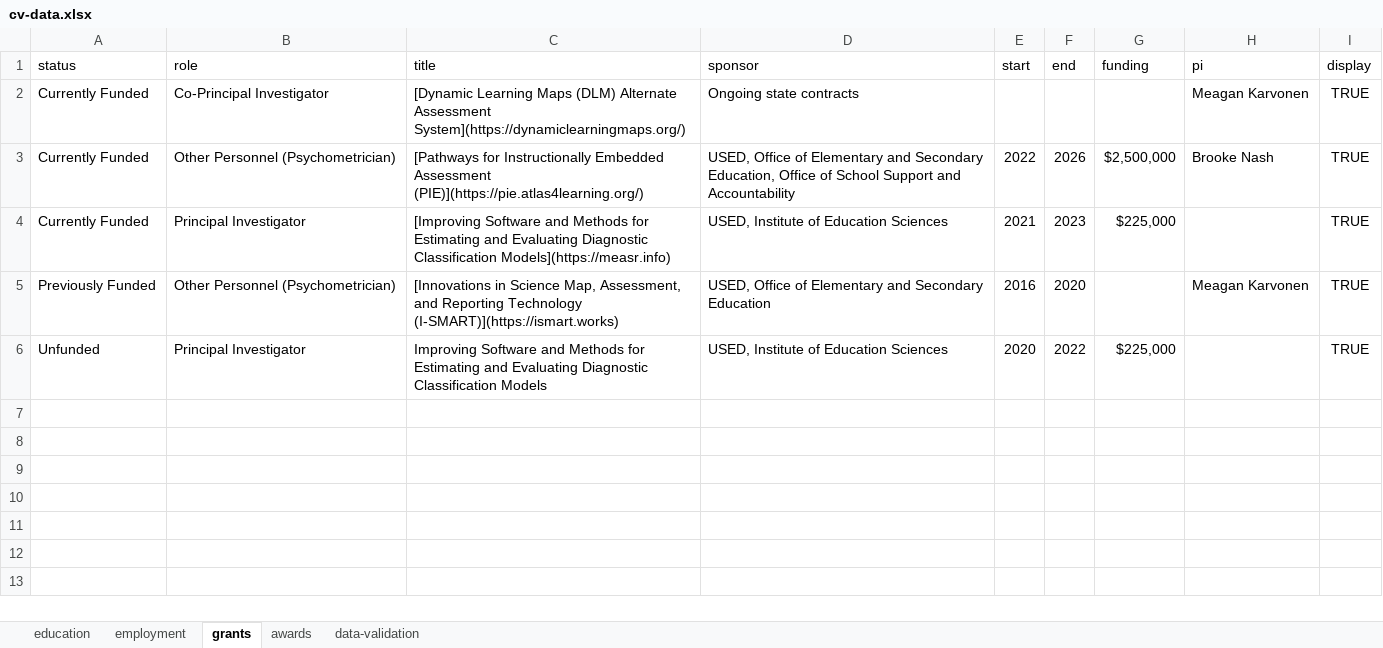
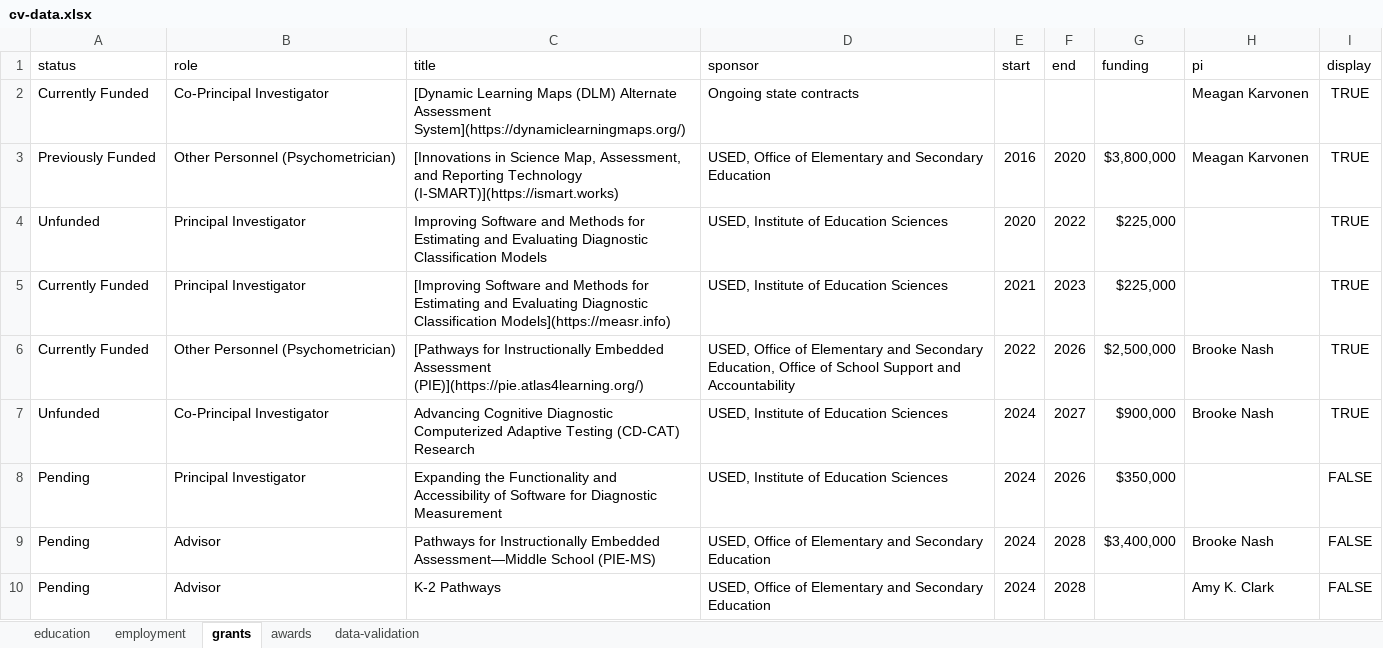
Before and after one commit to wjakethompson/cv, an Excel workbook: cv-data.xlsx, sheet grants, drawn as a sheet; values as stored, in another font and other column widths than the file's, no borders; removed rows and columns are numbered as before the commit, all else as after; the diff names each change by its address in the sheet, - before the commit and + after, or states it on an @@ line.

Commit message:
update cv data

```diff
--- a/cv-data.xlsx (sheet grants)
+++ b/cv-data.xlsx (sheet grants)
+row 3: Previously Funded | Other Personnel (Psychometrician) | [Innovations in Science Map, Assessment, and Reporting Technology (I-SMART)](https://ismart.works) | USED, Office of Elementary and Secondary Education | 2016 | 2020 | $3,800,000 | Meagan Karvonen | TRUE
@@ row 6 moved to row 4: Unfunded @@
@@ row 4 moved to row 5: Currently Funded @@
-row 5: Previously Funded | Other Personnel (Psychometrician) | [Innovations in Science Map, Assessment, and Reporting Technology (I-SMART)](https://ismart.works) | USED, Office of Elementary and Secondary Education | 2016 | 2020 |  | Meagan Karvonen | TRUE
+row 7: Unfunded | Co-Principal Investigator | Advancing Cognitive Diagnostic Computerized Adaptive Testing (CD-CAT) Research | USED, Institute of Education Sciences | 2024 | 2027 | $900,000 | Brooke Nash | TRUE
+row 8: Pending | Principal Investigator | Expanding the Functionality and Accessibility of Software for Diagnostic Measurement | USED, Institute of Education Sciences | 2024 | 2026 | $350,000 |  | FALSE
+row 9: Pending | Advisor | Pathways for Instructionally Embedded Assessment—Middle School (PIE-MS) | USED, Office of Elementary and Secondary Education | 2024 | 2028 | $3,400,000 | Brooke Nash | FALSE
+row 10: Pending | Advisor | K-2 Pathways | USED, Office of Elementary and Secondary Education | 2024 | 2028 |  | Amy K. Clark | FALSE
```
Also changed, not shown: sheet data-validation.
